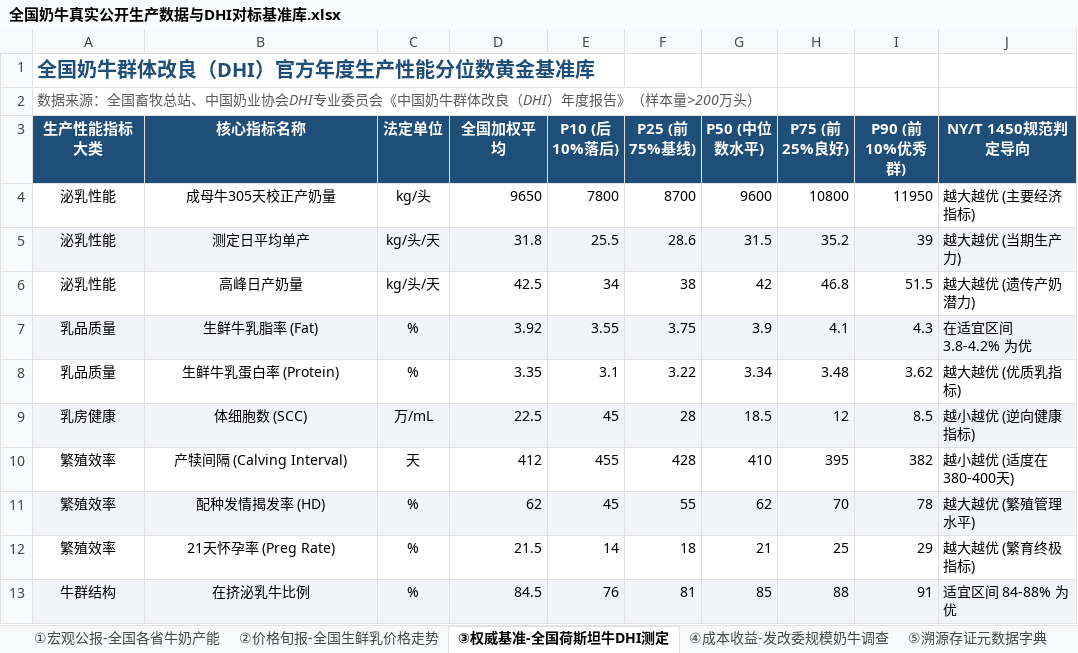
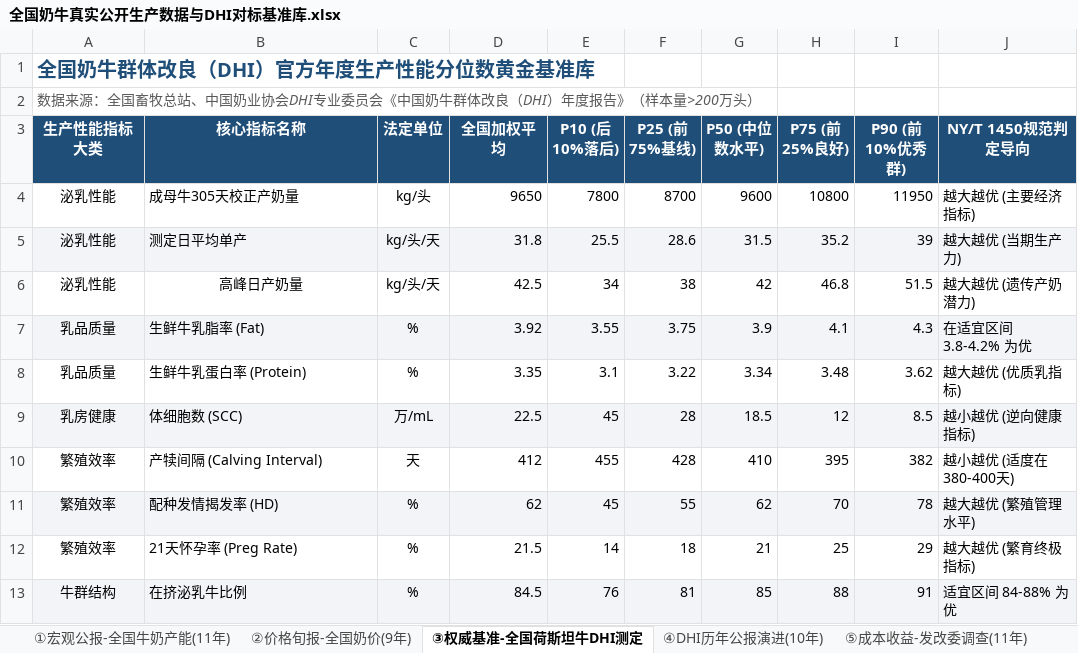
Before and after one commit to XuMuLiYao/smart-livestock-demo, an Excel workbook: 奶牛公开数据资产/全国奶牛真实公开生产数据与DHI对标基准库.xlsx, sheet ③权威基准-全国荷斯坦牛DHI测定, drawn as a sheet; only a part is shown; values as stored, in another font and other column widths than the file's, no borders; the diff names each change by its address in the sheet, - before the commit and + after, or states it on an @@ line.

```diff
--- a/奶牛公开数据资产/全国奶牛真实公开生产数据与DHI对标基准库.xlsx (sheet ③权威基准-全国荷斯坦牛DHI测定)
+++ b/奶牛公开数据资产/全国奶牛真实公开生产数据与DHI对标基准库.xlsx (sheet ③权威基准-全国荷斯坦牛DHI测定)
-sheet tab: ①宏观公报-全国各省牛奶产能
+sheet tab: ①宏观公报-全国牛奶产能(11年)
-sheet tab: ②价格旬报-全国生鲜乳价格走势
+sheet tab: ②价格旬报-全国奶价(9年)
-sheet tab: ④成本收益-发改委规模奶牛调查
+sheet tab: ④DHI历年公报演进(10年)
-sheet tab: ⑤溯源存证元数据字典
+sheet tab: ⑤成本收益-发改委调查(11年)
-B4:B5 alignment: center
+B4:B5 alignment: left
-B7:B13 alignment: center
+B7:B13 alignment: left
```
Also changed, not shown: sheet ⑥头部上市牧企-真实生产(8年), sheet ②价格旬报-全国奶价(9年), sheet ①宏观公报-全国牛奶产能(11年), sheet ④DHI历年公报演进(10年), sheet ⑤成本收益-发改委调查(11年), sheet ⑦上市牧企-多源交叉核验表, other sheet tabs, 2 other files.
